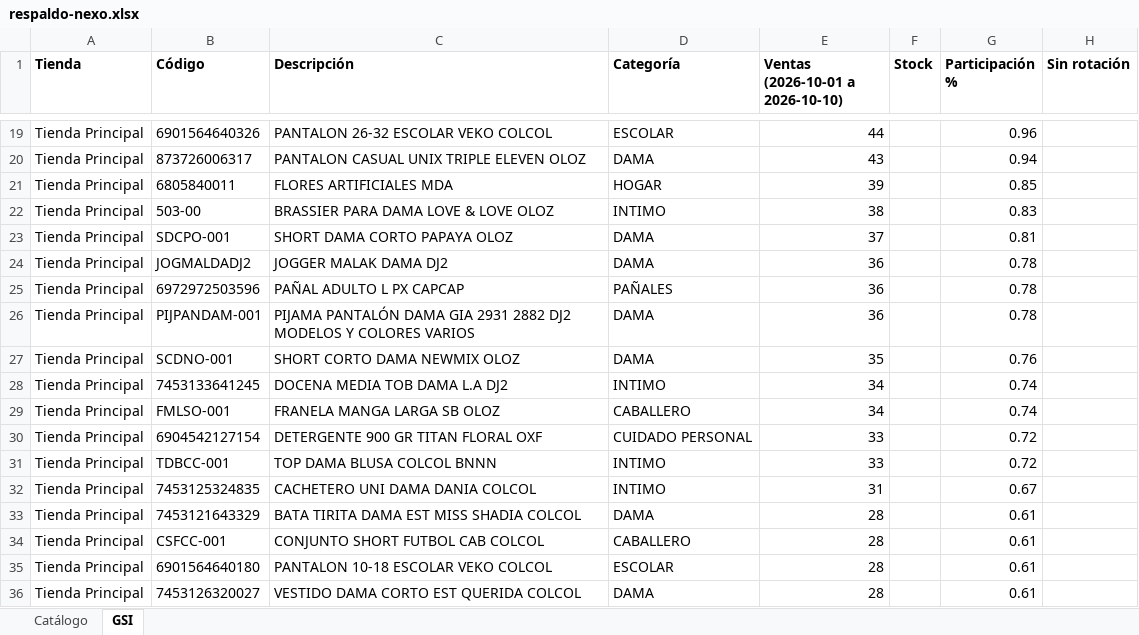
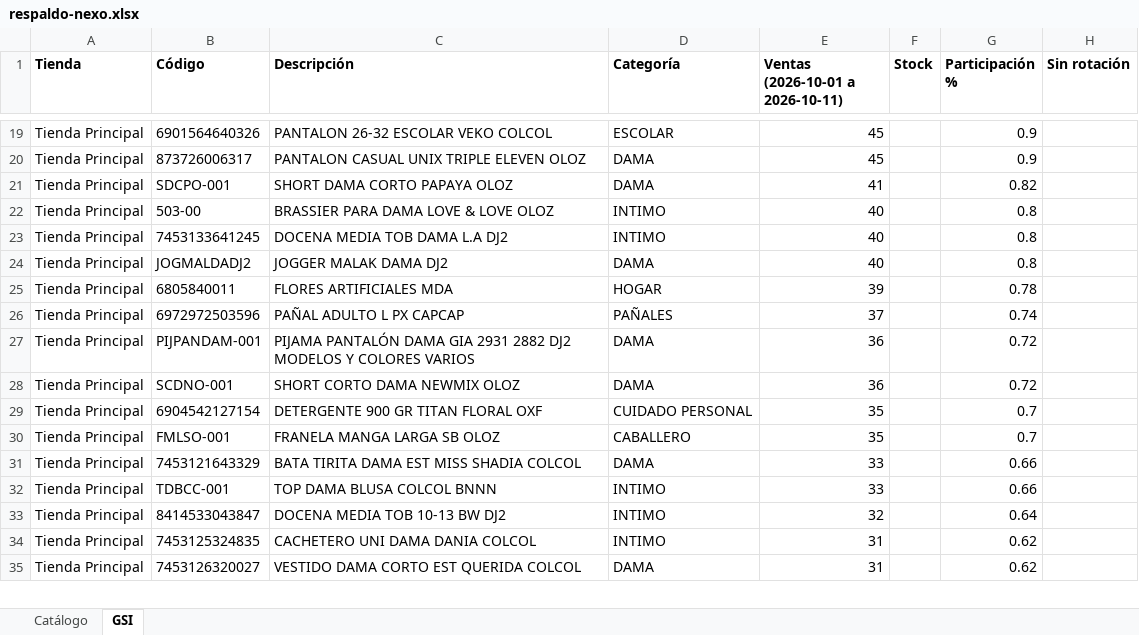
Before and after one commit to Anyer32/nexo-respaldo, an Excel workbook: respaldo-nexo.xlsx, sheet GSI, drawn as a sheet; only a part is shown, gaps mark what is left out; values as stored, in another font and other column widths than the file's, no borders; removed rows and columns are numbered as before the commit, all else as after; the diff covers the shown part only; the diff names each change by its address in the sheet, - before the commit and + after, or states it on an @@ line.

```diff
--- a/respaldo-nexo.xlsx (sheet GSI)
+++ b/respaldo-nexo.xlsx (sheet GSI)
-E1: Ventas (2026-10-01 a 2026-10-10)
+E1: Ventas (2026-10-01 a 2026-10-11)
-E19 (Ventas (2026-10-01 a 2026-10-11)): 44
+E19 (Ventas (2026-10-01 a 2026-10-11)): 45
-G19 (Participación %): 0.96
+G19 (Participación %): 0.9
-E20 (Ventas (2026-10-01 a 2026-10-11)): 43
+E20 (Ventas (2026-10-01 a 2026-10-11)): 45
-G20 (Participación %): 0.94
+G20 (Participación %): 0.9
-row 21: Tienda Principal | 6805840011 | FLORES ARTIFICIALES MDA | HOGAR | 39 |  | 0.85
-row 22: Tienda Principal | 503-00 | BRASSIER PARA DAMA LOVE & LOVE OLOZ | INTIMO | 38 |  | 0.83
-E21 (Ventas (2026-10-01 a 2026-10-11)): 37
+E21 (Ventas (2026-10-01 a 2026-10-11)): 41
-G21 (Participación %): 0.81
+G21 (Participación %): 0.82
+row 22: Tienda Principal | 503-00 | BRASSIER PARA DAMA LOVE & LOVE OLOZ | INTIMO | 40 |  | 0.8
+row 23: Tienda Principal | 7453133641245 | DOCENA MEDIA TOB DAMA L.A DJ2 | INTIMO | 40 |  | 0.8
-E24 (Ventas (2026-10-01 a 2026-10-11)): 36
+E24 (Ventas (2026-10-01 a 2026-10-11)): 40
-G24 (Participación %): 0.78
+G24 (Participación %): 0.8
+row 25: Tienda Principal | 6805840011 | FLORES ARTIFICIALES MDA | HOGAR | 39 |  | 0.78
-E26 (Ventas (2026-10-01 a 2026-10-11)): 36
+E26 (Ventas (2026-10-01 a 2026-10-11)): 37
-G26 (Participación %): 0.78
+G26 (Participación %): 0.74
-G27 (Participación %): 0.78
+G27 (Participación %): 0.72
-E28 (Ventas (2026-10-01 a 2026-10-11)): 35
+E28 (Ventas (2026-10-01 a 2026-10-11)): 36
-G28 (Participación %): 0.76
+G28 (Participación %): 0.72
-row 28: Tienda Principal | 7453133641245 | DOCENA MEDIA TOB DAMA L.A DJ2 | INTIMO | 34 |  | 0.74
-row 29: Tienda Principal | FMLSO-001 | FRANELA MANGA LARGA SB OLOZ | CABALLERO | 34 |  | 0.74
-E29 (Ventas (2026-10-01 a 2026-10-11)): 33
+E29 (Ventas (2026-10-01 a 2026-10-11)): 35
-G29 (Participación %): 0.72
+G29 (Participación %): 0.7
+row 30: Tienda Principal | FMLSO-001 | FRANELA MANGA LARGA SB OLOZ | CABALLERO | 35 |  | 0.7
+row 31: Tienda Principal | 7453121643329 | BATA TIRITA DAMA EST MISS SHADIA COLCOL | DAMA | 33 |  | 0.66
-G32 (Participación %): 0.72
+G32 (Participación %): 0.66
+row 33: Tienda Principal | 8414533043847 | DOCENA MEDIA TOB 10-13 BW DJ2 | INTIMO | 32 |  | 0.64
-G34 (Participación %): 0.67
+G34 (Participación %): 0.62
-row 33: Tienda Principal | 7453121643329 | BATA TIRITA DAMA EST MISS SHADIA COLCOL | DAMA | 28 |  | 0.61
-row 34: Tienda Principal | CSFCC-001 | CONJUNTO SHORT FUTBOL CAB COLCOL | CABALLERO | 28 |  | 0.61
-row 35: Tienda Principal | 6901564640180 | PANTALON 10-18 ESCOLAR VEKO COLCOL | ESCOLAR | 28 |  | 0.61
-E35 (Ventas (2026-10-01 a 2026-10-11)): 28
+E35 (Ventas (2026-10-01 a 2026-10-11)): 31
-G35 (Participación %): 0.61
+G35 (Participación %): 0.62
```
Also changed, not shown: 122 added rows, 121 removed rows, 1 moved row and 261 edited cells elsewhere in this sheet, sheet Catálogo.
